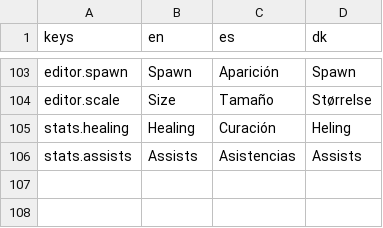
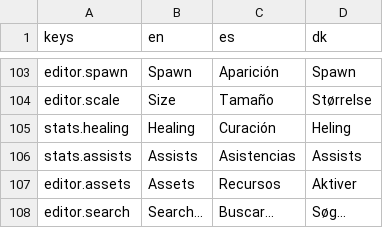
Before and after one commit to Vodkadav/TankGame, a CSV file: client/i18n/strings.csv, drawn as a sheet; only a part is shown, gaps mark what is left out; the diff names each change by its address in the sheet, - before the commit and + after, or states it on an @@ line.

```diff
--- a/client/i18n/strings.csv
+++ b/client/i18n/strings.csv
+row 107: editor.assets | Assets | Recursos | Aktiver
+row 108: editor.search | Search... | Buscar... | Søg...
```
Also changed, not shown: 10 other files.
